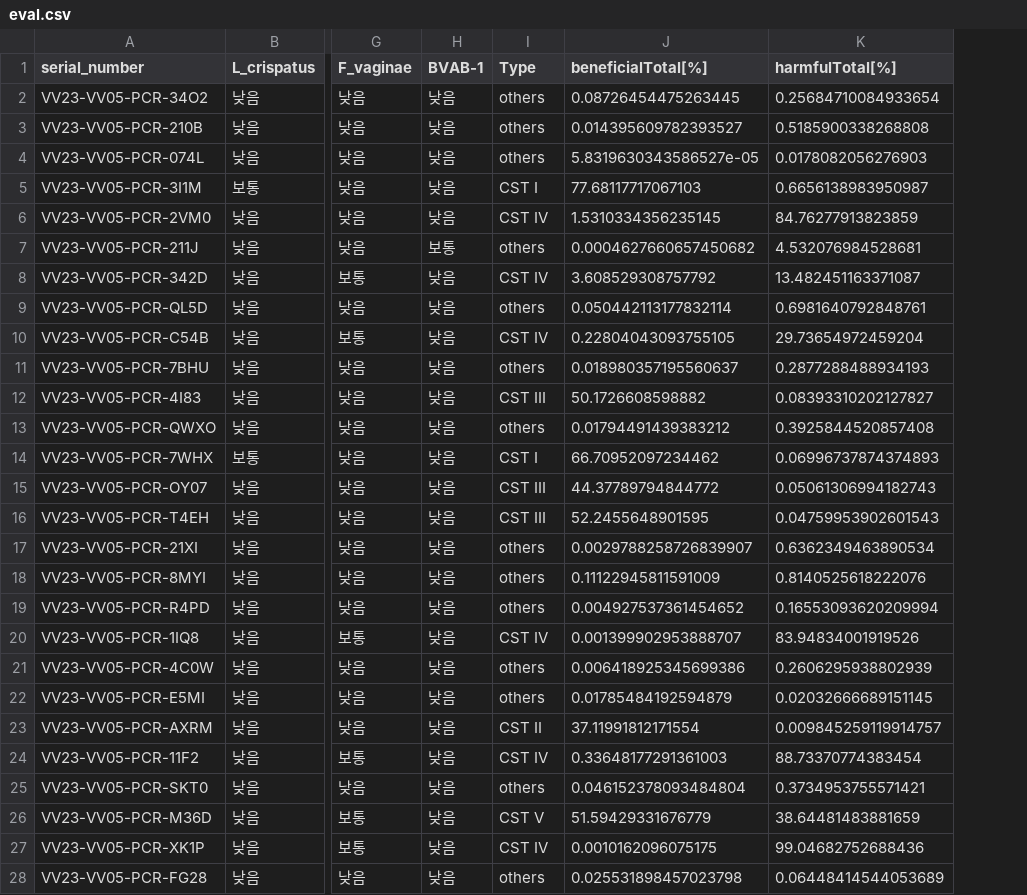
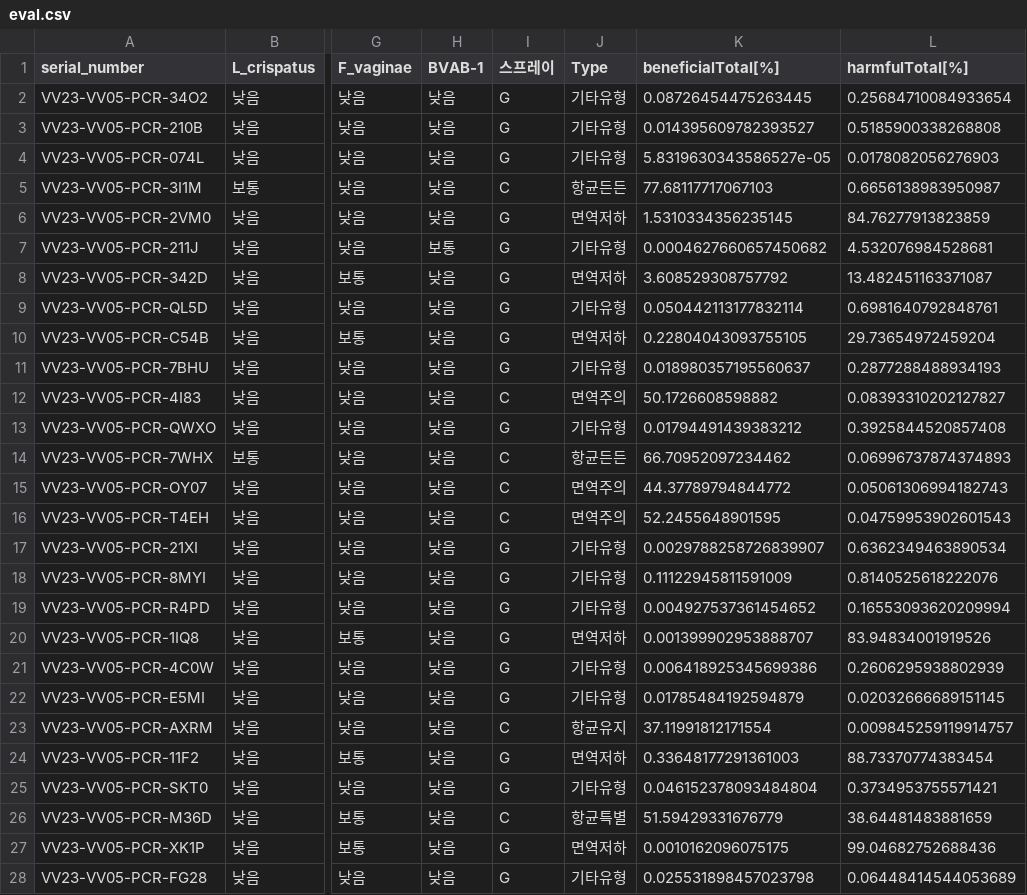
Before and after one commit to Gyungbu/vaginal_pcr, a CSV file: output/eval.csv, drawn as a sheet; only a part is shown, gaps mark what is left out; addresses are those after the commit; the diff covers the shown part only; the diff names each change by its address in the sheet, - before the commit and + after, or states it on an @@ line.

```diff
--- a/output/eval.csv
+++ b/output/eval.csv
+column I (스프레이), rows 2-28: G | G | G | C | G | G | G | G | G | G | C | G | C | C | C | G | G | G | G | G | G | C | G | G | C | G | G
-J2:J4 (Type): others
+J2:J4 (Type): 기타유형
-J5 (Type): CST I
+J5 (Type): 항균든든
-J6 (Type): CST IV
+J6 (Type): 면역저하
-J7 (Type): others
+J7 (Type): 기타유형
-J8 (Type): CST IV
+J8 (Type): 면역저하
-J9 (Type): others
+J9 (Type): 기타유형
-J10 (Type): CST IV
+J10 (Type): 면역저하
-J11 (Type): others
+J11 (Type): 기타유형
-J12 (Type): CST III
+J12 (Type): 면역주의
-J13 (Type): others
+J13 (Type): 기타유형
-J14 (Type): CST I
+J14 (Type): 항균든든
-J15:J16 (Type): CST III
+J15:J16 (Type): 면역주의
-J17:J19 (Type): others
+J17:J19 (Type): 기타유형
-J20 (Type): CST IV
+J20 (Type): 면역저하
-J21:J22 (Type): others
+J21:J22 (Type): 기타유형
-J23 (Type): CST II
+J23 (Type): 항균유지
-J24 (Type): CST IV
+J24 (Type): 면역저하
-J25 (Type): others
+J25 (Type): 기타유형
-J26 (Type): CST V
+J26 (Type): 항균특별
-J27 (Type): CST IV
+J27 (Type): 면역저하
-J28 (Type): others
+J28 (Type): 기타유형
```
Also changed, not shown: 5 edited cells elsewhere in this file, 1 other file.
